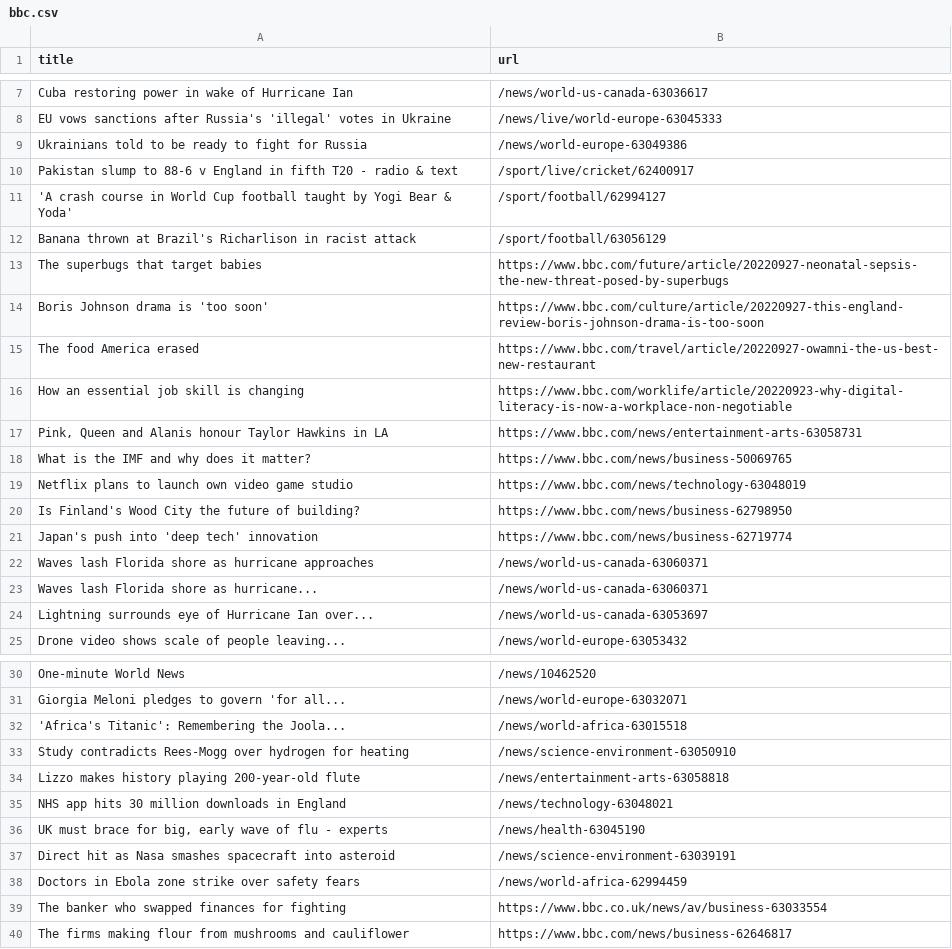
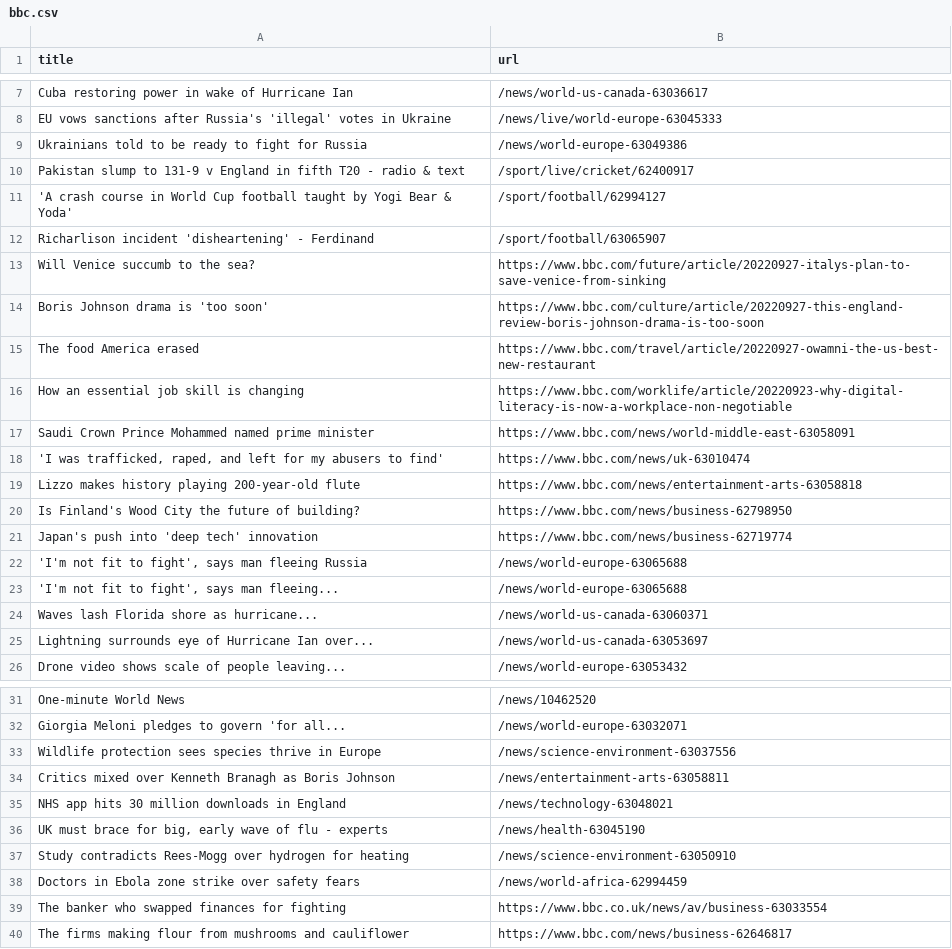
Before and after one commit to vlsachdev/automatic-scraper-bbc, a CSV file: bbc.csv, drawn as a sheet; only a part is shown, gaps mark what is left out; the diff covers the shown part only.

```diff
--- a/bbc.csv
+++ b/bbc.csv
@@ -9,6 +9,6 @@ EU vows sanctions after Russia's 'illegal' votes in Ukraine,/news/live/world-eur
 Ukrainians told to be ready to fight for Russia,/news/world-europe-63049386
-Pakistan slump to 88-6 v England in fifth T20 - radio & text,/sport/live/cricket/62400917
+Pakistan slump to 131-9 v England in fifth T20 - radio & text,/sport/live/cricket/62400917
 'A crash course in World Cup football taught by Yogi Bear & Yoda',/sport/football/62994127
-Banana thrown at Brazil's Richarlison in racist attack,/sport/football/63056129
-The superbugs that target babies,https://www.bbc.com/future/article/20220927-neonatal-sepsis-the-new-threat-posed-by-superbugs
+Richarlison incident 'disheartening' - Ferdinand,/sport/football/63065907
+Will Venice succumb to the sea?,https://www.bbc.com/future/article/20220927-italys-plan-to-save-venice-from-sinking
 Boris Johnson drama is 'too soon',https://www.bbc.com/culture/article/20220927-this-england-review-boris-johnson-drama-is-too-soon
@@ -16,8 +16,9 @@ The food America erased,https://www.bbc.com/travel/article/20220927-owamni-the-u
 How an essential job skill is changing,https://www.bbc.com/worklife/article/20220923-why-digital-literacy-is-now-a-workplace-non-negotiable
-"Pink, Queen and Alanis honour Taylor Hawkins in LA",https://www.bbc.com/news/entertainment-arts-63058731
-What is the IMF and why does it matter?,https://www.bbc.com/news/business-50069765
-Netflix plans to launch own video game studio,https://www.bbc.com/news/technology-63048019
+Saudi Crown Prince Mohammed named prime minister,https://www.bbc.com/news/world-middle-east-63058091
+"'I was trafficked, raped, and left for my abusers to find'",https://www.bbc.com/news/uk-63010474
+Lizzo makes history playing 200-year-old flute,https://www.bbc.com/news/entertainment-arts-63058818
 Is Finland's Wood City the future of building?,https://www.bbc.com/news/business-62798950
 Japan's push into 'deep tech' innovation,https://www.bbc.com/news/business-62719774
-Waves lash Florida shore as hurricane approaches,/news/world-us-canada-63060371
+"'I'm not fit to fight', says man fleeing Russia",/news/world-europe-63065688
+"'I'm not fit to fight', says man fleeing...",/news/world-europe-63065688
 Waves lash Florida shore as hurricane...,/news/world-us-canada-63060371
@@ -31,8 +32,7 @@ One-minute World News,/news/10462520
 Giorgia Meloni pledges to govern 'for all...,/news/world-europe-63032071
-'Africa's Titanic': Remembering the Joola...,/news/world-africa-63015518
-Study contradicts Rees-Mogg over hydrogen for heating,/news/science-environment-63050910
-Lizzo makes history playing 200-year-old flute,/news/entertainment-arts-63058818
+Wildlife protection sees species thrive in Europe,/news/science-environment-63037556
+Critics mixed over Kenneth Branagh as Boris Johnson,/news/entertainment-arts-63058811
 NHS app hits 30 million downloads in England,/news/technology-63048021
 "UK must brace for big, early wave of flu - experts",/news/health-63045190
-Direct hit as Nasa smashes spacecraft into asteroid,/news/science-environment-63039191
+Study contradicts Rees-Mogg over hydrogen for heating,/news/science-environment-63050910
 Doctors in Ebola zone strike over safety fears,/news/world-africa-62994459
```
Also changed, not shown: 2 added rows, 2 removed rows and 1 edited cell elsewhere in this file.
